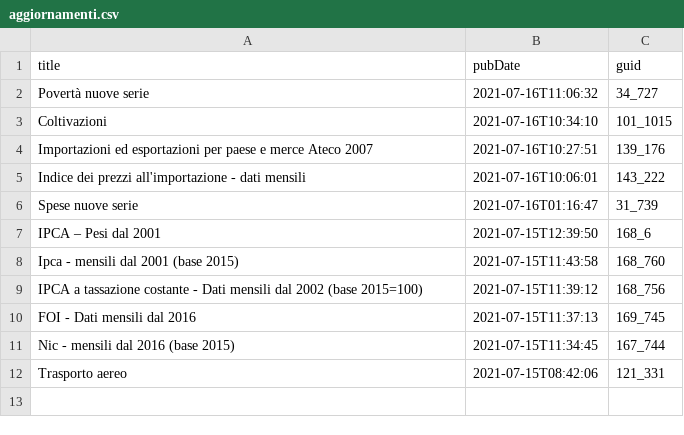
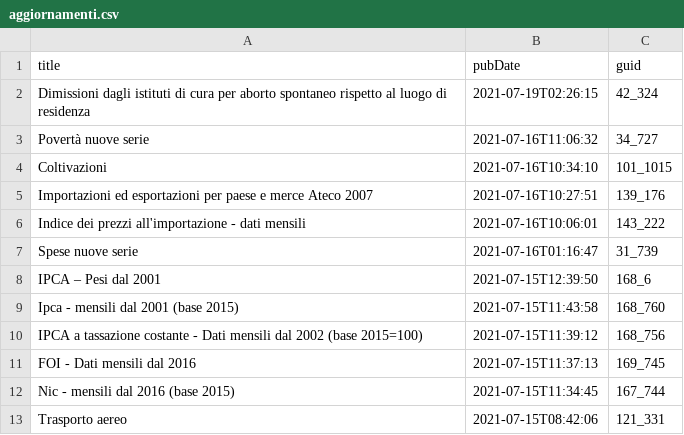
Before and after one commit to ondata/guida-api-istat, a CSV file: risorse/aggiornamenti.csv, drawn as a sheet; the diff names each change by its address in the sheet, - before the commit and + after, or states it on an @@ line.

```diff
--- a/risorse/aggiornamenti.csv
+++ b/risorse/aggiornamenti.csv
+row 2: Dimissioni dagli istituti di cura per aborto spontaneo rispetto al luogo di residenza | 2021-07-19T02:26:15 | 42_324
```
Also changed, not shown: 1 other file.
